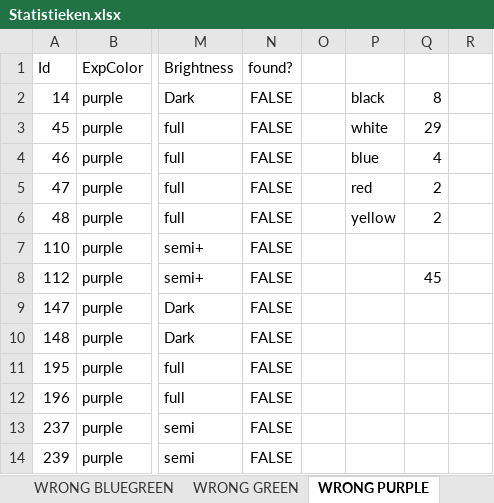
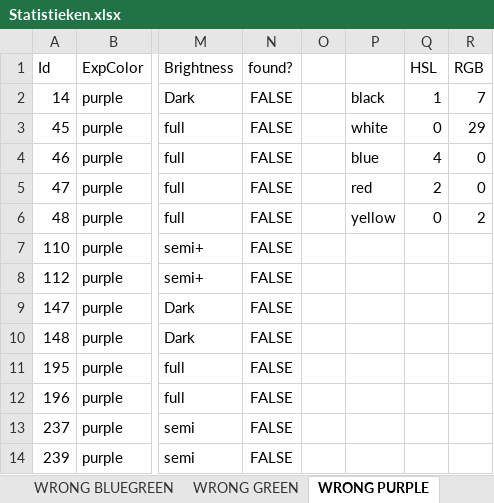
Before and after one commit to SeppeVanSteenbergen/2019-2020-PnOCW-team-12, an Excel workbook: colorTestingST2/Statistieken.xlsx, sheet WRONG PURPLE, drawn as a sheet; only a part is shown, gaps mark what is left out; values as stored, in another font and other column widths than the file's, no borders; charts and pictures not drawn; the diff names each change by its address in the sheet, - before the commit and + after, or states it on an @@ line.

```diff
--- a/colorTestingST2/Statistieken.xlsx (sheet WRONG PURPLE)
+++ b/colorTestingST2/Statistieken.xlsx (sheet WRONG PURPLE)
-Q1: (empty)
+Q1: HSL
-R1: (empty)
+R1: RGB
-Q2 (HSL): 8
+Q2 (HSL): 1
-R2 (RGB): (empty)
+R2 (RGB): 7
-Q3 (HSL): 29
+Q3 (HSL): 0
-R3 (RGB): (empty)
+R3 (RGB): 29
-R4:R5 (RGB): (empty)
+R4:R5 (RGB): 0
-Q6 (HSL): 2
+Q6 (HSL): 0
-R6 (RGB): (empty)
+R6 (RGB): 2
-Q8 (HSL): 45
+Q8 (HSL): (empty)
```
Also changed, not shown: sheet WRONG GREEN, sheet WRONG WHITE, sheet WRONG BLUE, sheet WRONG BLUEGREEN, sheet WRONG RED, other sheet tabs, formulas that keep their value, charts or pictures, 2 other files.
